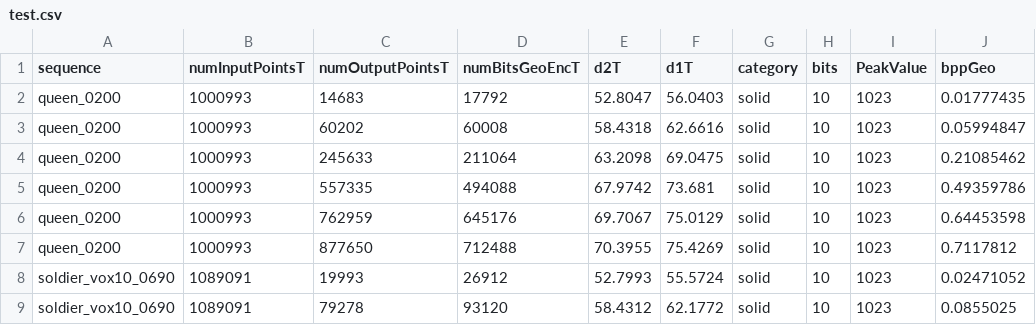
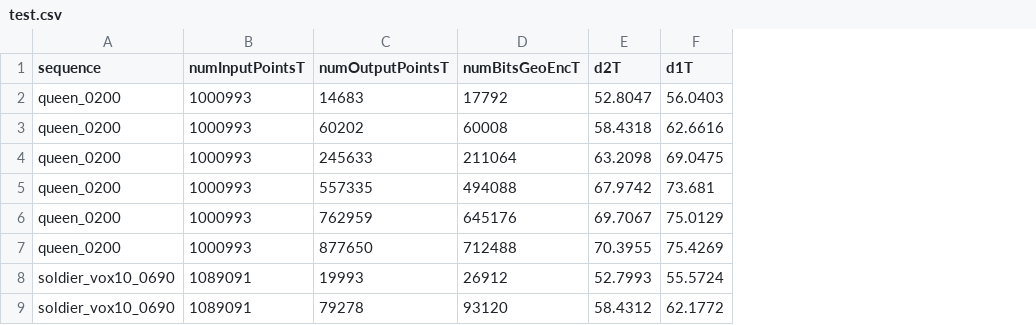
Before and after one commit to yydlmzyz/AI-PCC-Reporting-Template, a CSV file: csvfiles/test.csv, drawn as a sheet; only a part is shown; the diff names each change by its address in the sheet, - before the commit and + after, or states it on an @@ line.

```diff
--- a/csvfiles/test.csv
+++ b/csvfiles/test.csv
-column G (category), rows 2-9: all solid
-column H (bits), rows 2-9: all 10
-column I (PeakValue), rows 2-9: all 1023
-column J (bppGeo), rows 2-9: 0.01777435 | 0.05994847 | 0.21085462 | 0.49359786 | 0.64453598 | 0.7117812 | 0.02471052 | 0.0855025
```
Also changed, not shown: 1 other file.
